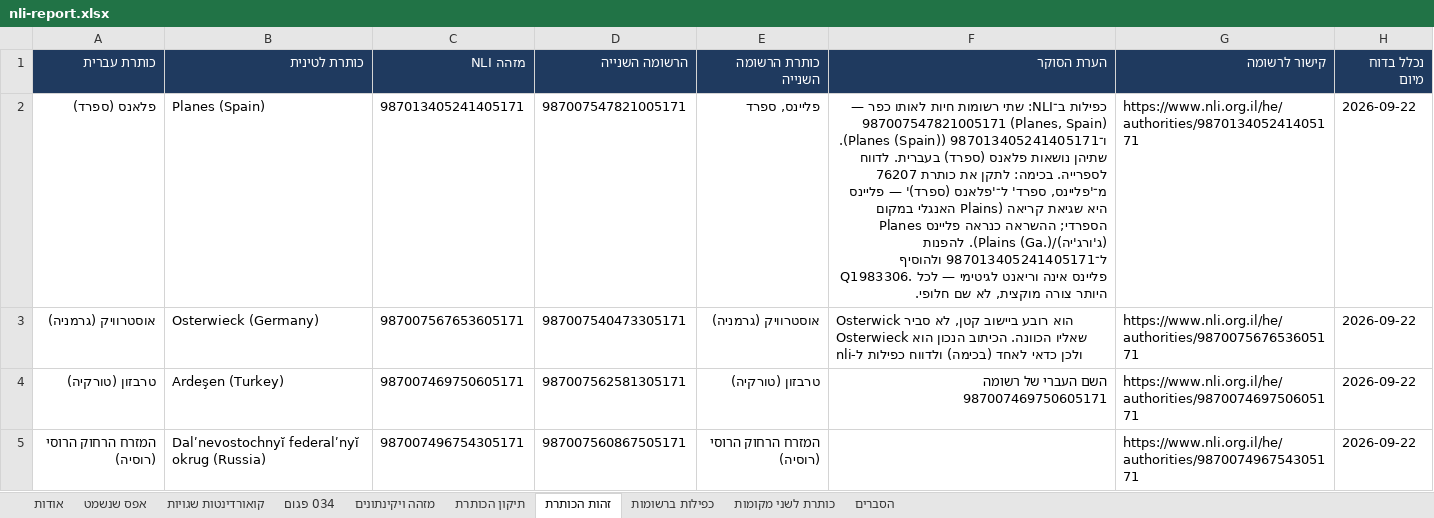
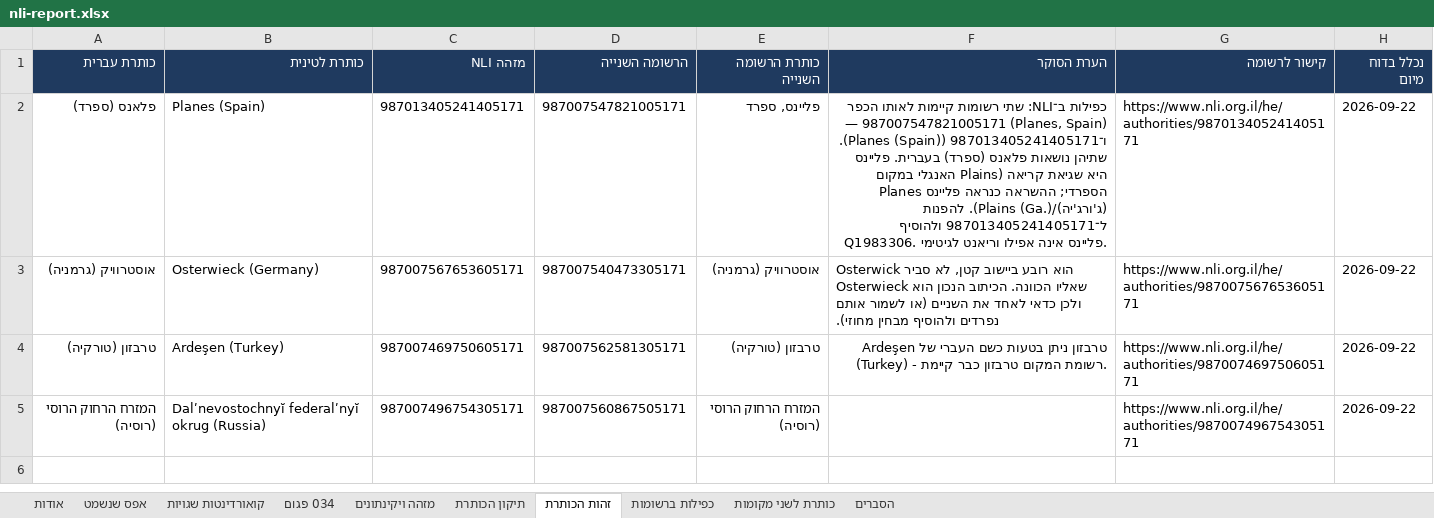
Before and after one commit to DigitalHDev/NLI-Update-Reports, an Excel workbook: nli-report.xlsx, sheet זהות הכותרת, drawn as a sheet; values as stored, in another font and other column widths than the file's, no borders; the diff names each change by its address in the sheet, - before the commit and + after, or states it on an @@ line.

```diff
--- a/nli-report.xlsx (sheet זהות הכותרת)
+++ b/nli-report.xlsx (sheet זהות הכותרת)
-F2 (הערת הסוקר): …שתי רשומות חיות לאותו כפר — 987007547821005171 (Planes, Spain) ו־987013405241405171 (Planes (Spain)). שתיהן נושאות פלאנס (ספרד) בעברית. לדווח לספרייה. בכימה: לתקן את כותרת 76207 מ־'פליינס, ספרד' ל־'פלאנס (ספרד)' — פליינס היא שגיאת קריאה (Plains האנגלי במקום Planes הספרדי; ההשראה כנראה פליינס (ג'ורג'יה)/Plains (Ga.)). להפנות ל־987013405241405171 ולהוסיף Q1983306. פליינס אינה וריאנט לגיטימי — לכל היותר צורה מוקצית, לא שם חלופי.
+F2 (הערת הסוקר): …שתי רשומות קיימות לאותו הכפר — 987007547821005171 (Planes, Spain) ו־987013405241405171 (Planes (Spain)). שתיהן נושאות פלאנס (ספרד) בעברית. פליינס היא שגיאת קריאה (Plains האנגלי במקום Planes הספרדי; ההשראה כנראה פליינס (ג'ורג'יה)/Plains (Ga.)). להפנות ל־987013405241405171 ולהוסיף Q1983306. פליינס אינה אפילו וריאנט לגיטימי.
-F3 (הערת הסוקר): …כדאי לאחד (בכימה) ולדווח כפילות ל-nli
+F3 (הערת הסוקר): …כדאי לאחד את השניים (או לשמור אותם נפרדים ולהוסיף מבחין מחוזי).
-F4 (הערת הסוקר): השם העברי של רשומה 987007469750605171
+F4 (הערת הסוקר): טרבזון ניתן בטעות כשם העברי של Ardeşen (Turkey) - רשומת המקום טרבזון כבר קיימת.
```
Also changed, not shown: sheet כותרת לשני מקומות, sheet מזהה ויקינתונים, sheet תיקון הכותרת, sheet כפילות ברשומות, sheet קואורדינטות שגויות, sheet הסברים, hidden cells, 3 other files.
